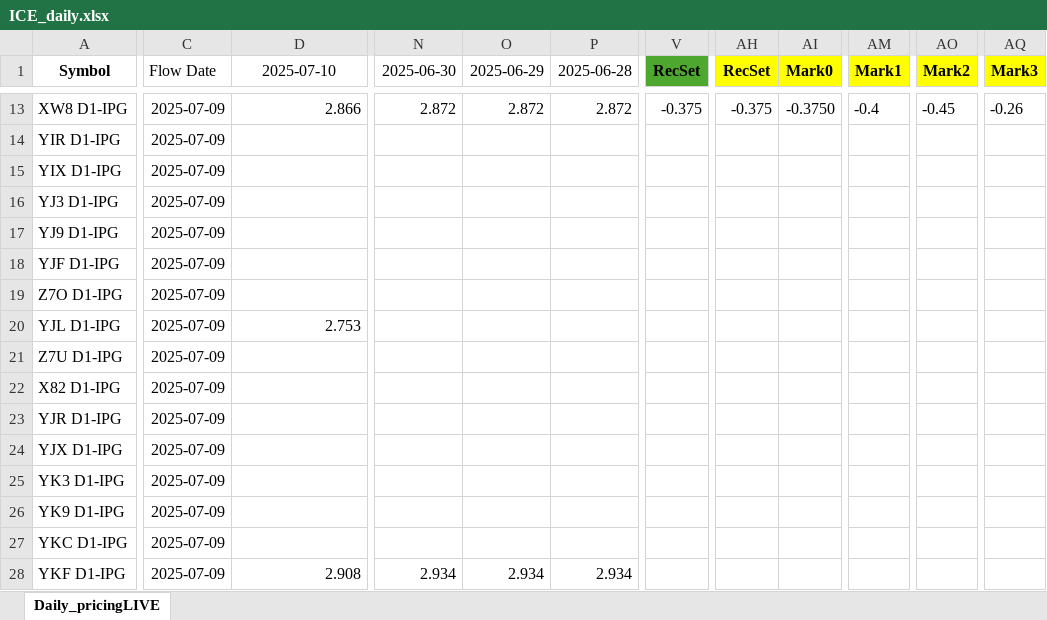
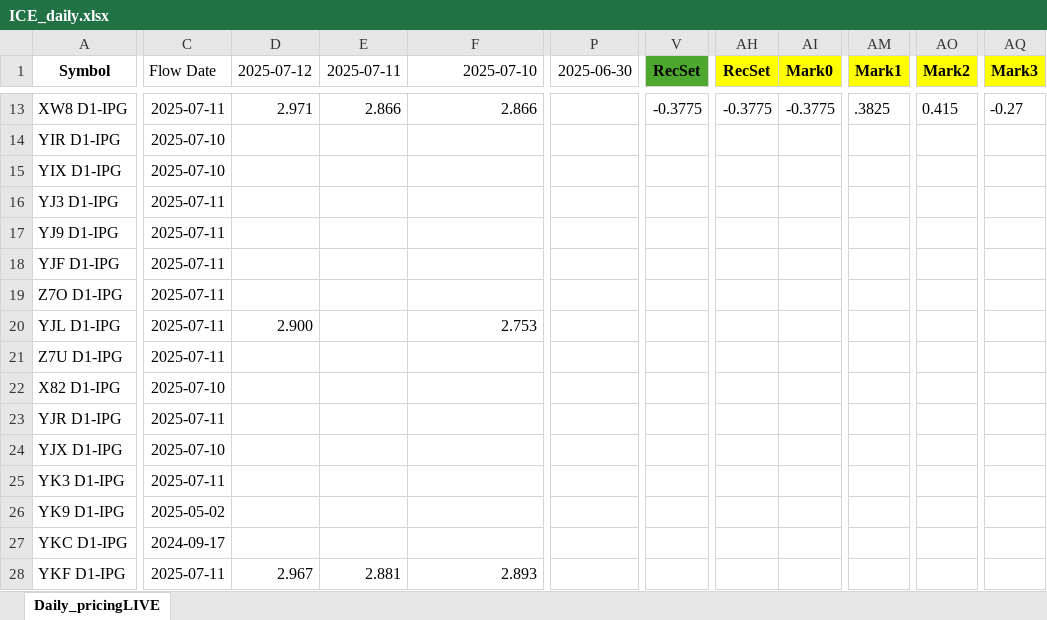
Before and after one commit to G-OMalley/GOSummer25, an Excel workbook: INFO/ICE_daily.xlsx, sheet Daily_pricingLIVE, drawn as a sheet; only a part is shown, gaps mark what is left out; values as stored, in another font and other column widths than the file's, no borders; removed rows and columns are numbered as before the commit, all else as after; the diff covers the shown part only; the diff names each change by its address in the sheet, - before the commit and + after, or states it on an @@ line.

```diff
--- a/INFO/ICE_daily.xlsx (sheet Daily_pricingLIVE)
+++ b/INFO/ICE_daily.xlsx (sheet Daily_pricingLIVE)
+column D (2025-07-12), rows 13-28: 2.971 |  |  |  |  |  |  | 2.900 |  |  |  |  |  |  |  | 2.967
+column E (2025-07-11), rows 13-28: 2.866 |  |  |  |  |  |  |  |  |  |  |  |  |  |  | 2.881
-column O (2025-06-29), rows 13-28: 2.872 |  |  |  |  |  |  |  |  |  |  |  |  |  |  | 2.934
-column P (2025-06-28), rows 13-28: 2.872 |  |  |  |  |  |  |  |  |  |  |  |  |  |  | 2.934
-F1 alignment: center
+F1 alignment: right
-C13 (Flow Date): 2025-07-09
+C13 (Flow Date): 2025-07-11
-P13 (2025-06-30): 2.872
+P13 (2025-06-30): (empty)
-V13 (RecSet): -0.375
+V13 (RecSet): -0.3775
-AH13 (RecSet): -0.375
+AH13 (RecSet): -0.3775
-AI13 (Mark0): -0.3750
+AI13 (Mark0): -0.3775
-AM13 (Mark1): -0.4
+AM13 (Mark1): .3825
-AO13 (Mark2): -0.45
+AO13 (Mark2): 0.415
-AQ13 (Mark3): -0.26
+AQ13 (Mark3): -0.27
-C14:C15 (Flow Date): 2025-07-09
+C14:C15 (Flow Date): 2025-07-10
-C16:C21 (Flow Date): 2025-07-09
+C16:C21 (Flow Date): 2025-07-11
-C22 (Flow Date): 2025-07-09
+C22 (Flow Date): 2025-07-10
-C23 (Flow Date): 2025-07-09
+C23 (Flow Date): 2025-07-11
-C24 (Flow Date): 2025-07-09
+C24 (Flow Date): 2025-07-10
-C25 (Flow Date): 2025-07-09
+C25 (Flow Date): 2025-07-11
-C26 (Flow Date): 2025-07-09
+C26 (Flow Date): 2025-05-02
-C27 (Flow Date): 2025-07-09
+C27 (Flow Date): 2024-09-17
-C28 (Flow Date): 2025-07-09
+C28 (Flow Date): 2025-07-11
-F28 (2025-07-10): 2.908
+F28 (2025-07-10): 2.893
-P28 (2025-06-30): 2.934
+P28 (2025-06-30): (empty)
```
Also changed, not shown: 1 added row, 1 removed row, 1426 edited cells and cell formats elsewhere in this sheet, 48 other files.
